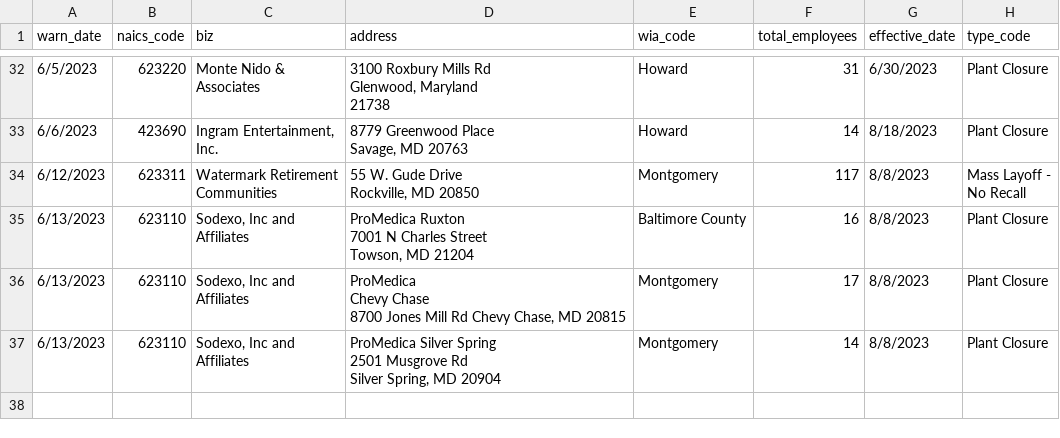
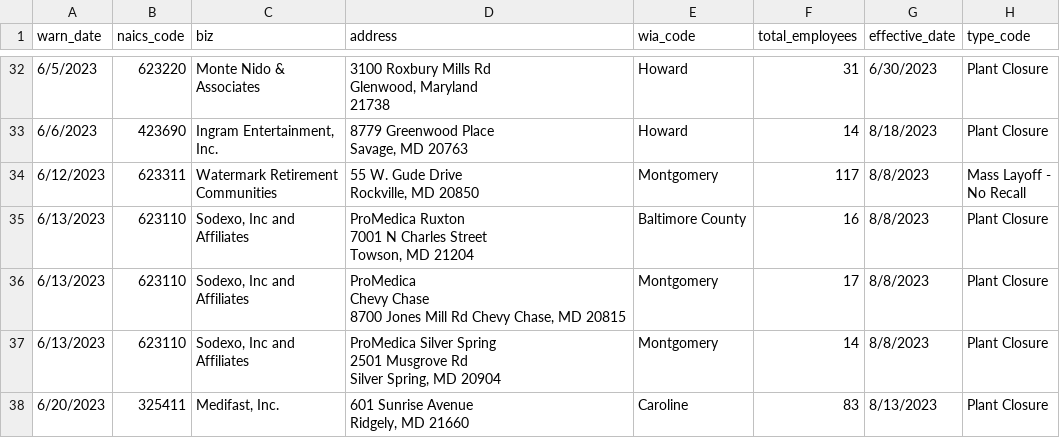
Before and after one commit to anesta95/my-first-github-scraper, a CSV file: warn-data.csv, drawn as a sheet; only a part is shown, gaps mark what is left out; ↵ is a line break in a cell; the diff names each change by its address in the sheet, - before the commit and + after, or states it on an @@ line.

```diff
--- a/warn-data.csv
+++ b/warn-data.csv
+row 38: 6/20/2023 | 325411 | Medifast, Inc. | 601 Sunrise Avenue ↵ Ridgely, MD 21660 | Caroline | 83 | 8/13/2023 | Plant Closure
```
